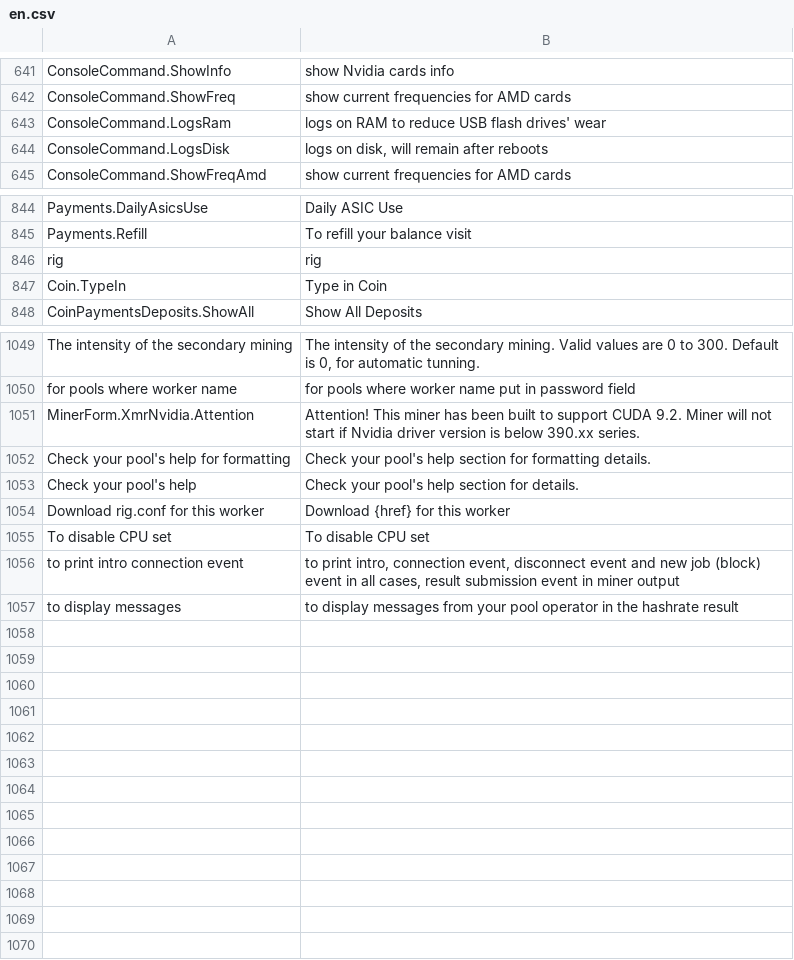
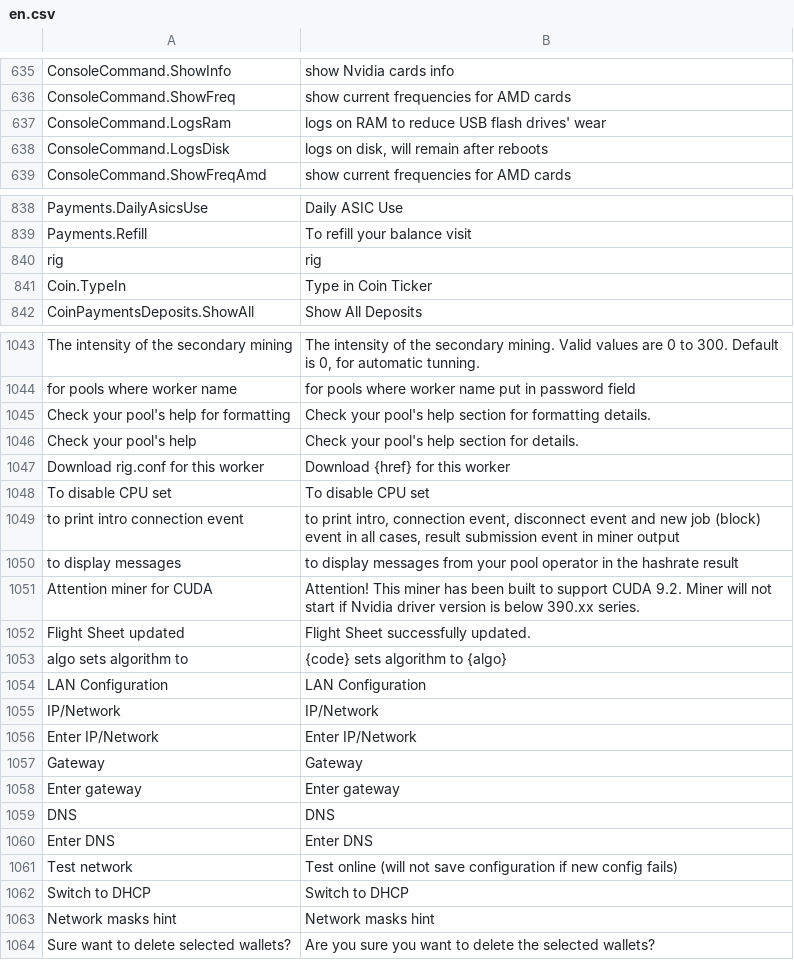
Before and after one commit to minershive/hive-i18n, a CSV file: en.csv, drawn as a sheet; only a part is shown, gaps mark what is left out; the diff covers the shown part only.

```diff
--- a/en.csv
+++ b/en.csv
@@ -642,3 +636,3 @@
 "ConsoleCommand.ShowFreq","show current frequencies for AMD cards"
-"ConsoleCommand.LogsRam","logs on RAM to reduce USB flash drives' wear"
+"ConsoleCommand.LogsRam","logs on RAM to reduсe USB flash drives' wear"
 "ConsoleCommand.LogsDisk","logs on disk, will remain after reboots"
@@ -846,3 +840,3 @@
 "rig","rig"
-"Coin.TypeIn","Type in Coin"
+"Coin.TypeIn","Type in Coin Ticker"
 "CoinPaymentsDeposits.ShowAll","Show All Deposits"
@@ -1050,3 +1044,2 @@
 "for pools where worker name","for pools where worker name put in password field"
-"MinerForm.XmrNvidia.Attention","Attention! This miner has been built to support CUDA 9.2. Miner will not start if Nvidia driver version is below 390.xx series."
 "Check your pool's help for formatting","Check your pool's help section for formatting details."
@@ -1057 +1050,15 @@
 "to display messages","to display messages from your pool operator in the hashrate result"
+"Attention miner for CUDA","Attention! This miner has been built to support CUDA 9.2. Miner will not start if Nvidia driver version is below 390.xx series."
+"Flight Sheet updated","Flight Sheet successfully updated."
+"algo sets algorithm to","{code} sets algorithm to {algo}"
+"LAN Configuration","LAN Configuration"
+"IP/Network","IP/Network"
+"Enter IP/Network","Enter IP/Network"
+"Gateway","Gateway"
+"Enter gateway","Enter gateway"
+"DNS","DNS"
+"Enter DNS","Enter DNS"
+"Test network","Test online (will not save configuration if new config fails)"
+"Switch to DHCP","Switch to DHCP"
+"Network masks hint","Network masks hint"
+"Sure want to delete selected wallets?","Are you sure you want to delete the selected wallets?"
```
Also changed, not shown: 6 removed rows and 1 edited cell elsewhere in this file, be.csv, es.csv, 5 other files.
